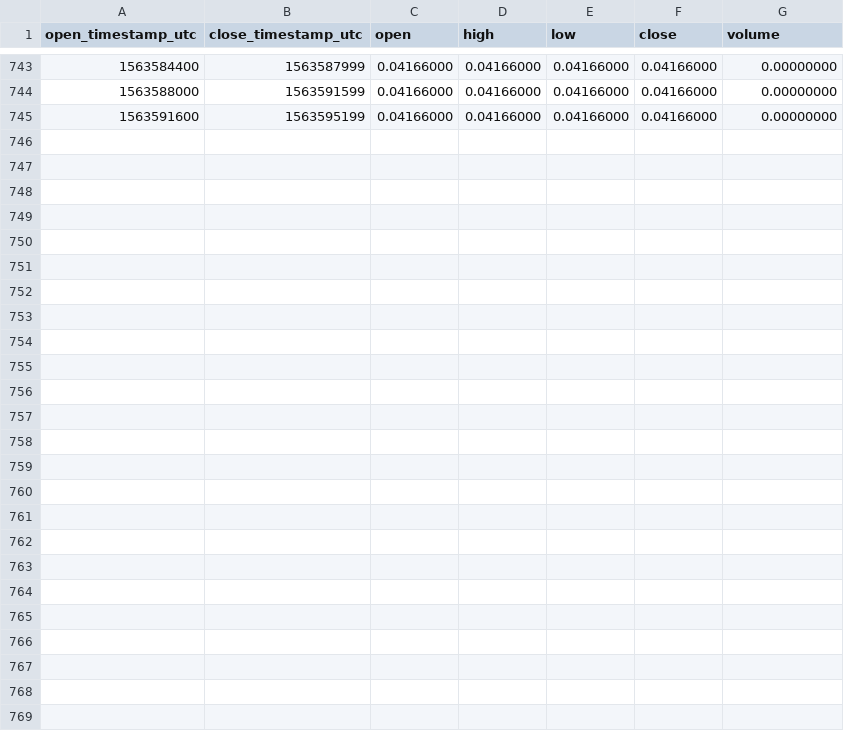
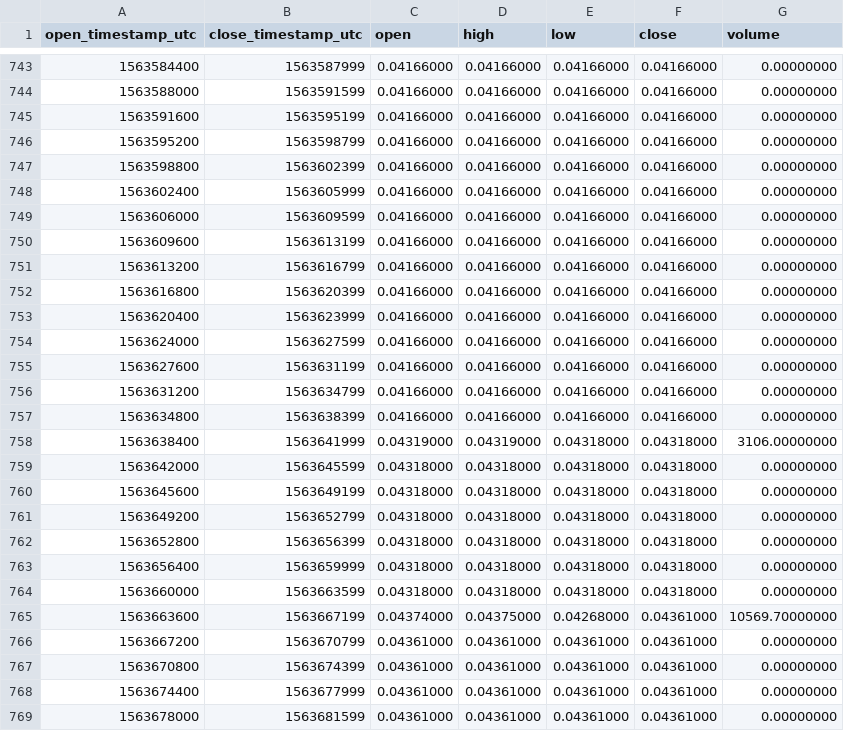
Before and after one commit to cryptobigbro/binance-BCPTPAX, a CSV file: binance-BCPTPAX-1h.csv, drawn as a sheet; only a part is shown, gaps mark what is left out.

Commit message:
Update OHLCV data.

```diff
--- a/binance-BCPTPAX-1h.csv
+++ b/binance-BCPTPAX-1h.csv
@@ -745 +745,25 @@ open_timestamp_utc,close_timestamp_utc,open,high,low,close,volume
 1563591600,1563595199,0.04166000,0.04166000,0.04166000,0.04166000,0.00000000
+1563595200,1563598799,0.04166000,0.04166000,0.04166000,0.04166000,0.00000000
+1563598800,1563602399,0.04166000,0.04166000,0.04166000,0.04166000,0.00000000
+1563602400,1563605999,0.04166000,0.04166000,0.04166000,0.04166000,0.00000000
+1563606000,1563609599,0.04166000,0.04166000,0.04166000,0.04166000,0.00000000
+1563609600,1563613199,0.04166000,0.04166000,0.04166000,0.04166000,0.00000000
+1563613200,1563616799,0.04166000,0.04166000,0.04166000,0.04166000,0.00000000
+1563616800,1563620399,0.04166000,0.04166000,0.04166000,0.04166000,0.00000000
+1563620400,1563623999,0.04166000,0.04166000,0.04166000,0.04166000,0.00000000
+1563624000,1563627599,0.04166000,0.04166000,0.04166000,0.04166000,0.00000000
+1563627600,1563631199,0.04166000,0.04166000,0.04166000,0.04166000,0.00000000
+1563631200,1563634799,0.04166000,0.04166000,0.04166000,0.04166000,0.00000000
+1563634800,1563638399,0.04166000,0.04166000,0.04166000,0.04166000,0.00000000
+1563638400,1563641999,0.04319000,0.04319000,0.04318000,0.04318000,3106.00000000
+1563642000,1563645599,0.04318000,0.04318000,0.04318000,0.04318000,0.00000000
+1563645600,1563649199,0.04318000,0.04318000,0.04318000,0.04318000,0.00000000
+1563649200,1563652799,0.04318000,0.04318000,0.04318000,0.04318000,0.00000000
+1563652800,1563656399,0.04318000,0.04318000,0.04318000,0.04318000,0.00000000
+1563656400,1563659999,0.04318000,0.04318000,0.04318000,0.04318000,0.00000000
+1563660000,1563663599,0.04318000,0.04318000,0.04318000,0.04318000,0.00000000
+1563663600,1563667199,0.04374000,0.04375000,0.04268000,0.04361000,10569.70000000
+1563667200,1563670799,0.04361000,0.04361000,0.04361000,0.04361000,0.00000000
+1563670800,1563674399,0.04361000,0.04361000,0.04361000,0.04361000,0.00000000
+1563674400,1563677999,0.04361000,0.04361000,0.04361000,0.04361000,0.00000000
+1563678000,1563681599,0.04361000,0.04361000,0.04361000,0.04361000,0.00000000
```
Also changed, not shown: binance-BCPTPAX-1d.csv, 1 other file.
